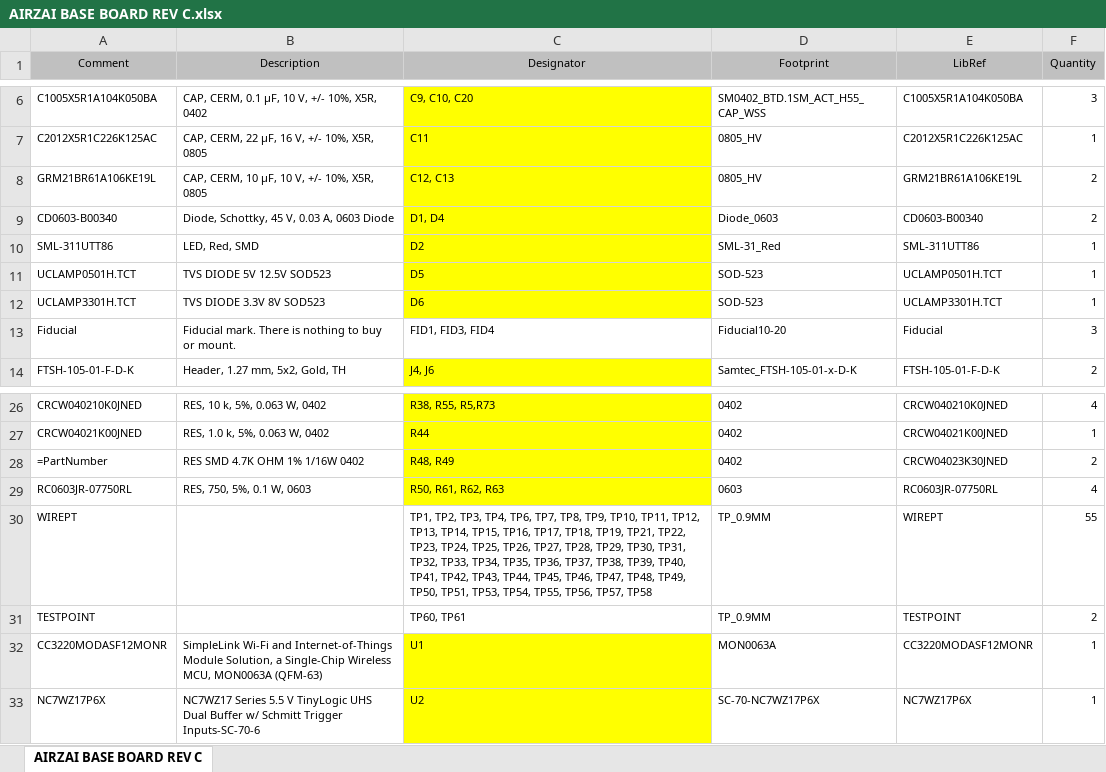
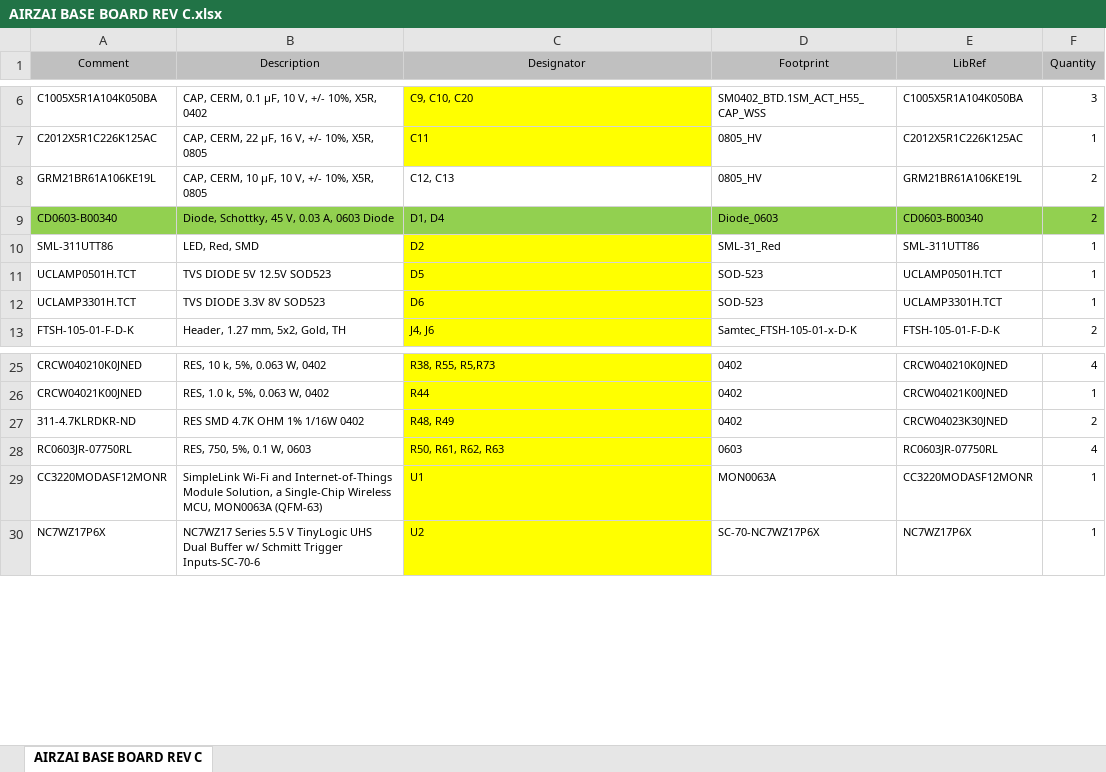
Before and after one commit to kashifaftab/Airzai-Hardware, an Excel workbook: Airzai MBD-AUG 22/Altium Data/AIRZAI_MBD_REVC/Project Outputs for AIRZAI_MBD_REVC/AIRZAI BASE BOARD REV C.xlsx, sheet AIRZAI BASE BOARD REV C, drawn as a sheet; only a part is shown, gaps mark what is left out; values as stored, in another font and other column widths than the file's, no borders; removed rows and columns are numbered as before the commit, all else as after; the diff names each change by its address in the sheet, - before the commit and + after, or states it on an @@ line.

```diff
--- a/Airzai MBD-AUG 22/Altium Data/AIRZAI_MBD_REVC/Project Outputs for AIRZAI_MBD_REVC/AIRZAI BASE BOARD REV C.xlsx (sheet AIRZAI BASE BOARD REV C)
+++ b/Airzai MBD-AUG 22/Altium Data/AIRZAI_MBD_REVC/Project Outputs for AIRZAI_MBD_REVC/AIRZAI BASE BOARD REV C.xlsx (sheet AIRZAI BASE BOARD REV C)
-C8 fill: #FFFF00
+C8 fill: none
-A9:B9 fill: none
+A9:B9 fill: #92D050
-C9 fill: #FFFF00
+C9 fill: #92D050
-D9:F9 fill: none
+D9:F9 fill: #92D050
-row 13: Fiducial | Fiducial mark. There is nothing to buy or mount. | FID1, FID3, FID4 | Fiducial10-20 | Fiducial | 3
-A27 (Comment): =PartNumber
+A27 (Comment): 311-4.7KLRDKR-ND
-row 30: WIREPT |  | TP1, TP2, TP3, TP4, TP6, TP7, TP8, TP9, TP10, TP11, TP12, TP13, TP14, TP15, TP16, TP17, TP18, TP19, TP21, TP22, TP23, TP24, TP25, TP26, TP27, TP28, TP29, TP30, TP31, TP32, TP33, TP34, TP35, TP36, TP37, TP38, TP39, TP40, TP41, TP42, TP43, TP44, TP45, TP46, TP47, TP48, TP49, TP50, TP51, TP53, TP54, TP55, TP56, TP57, TP58 | TP_0.9MM | WIREPT | 55
-row 31: TESTPOINT |  | TP60, TP61 | TP_0.9MM | TESTPOINT | 2
```
Also changed, not shown: 3 other files.
